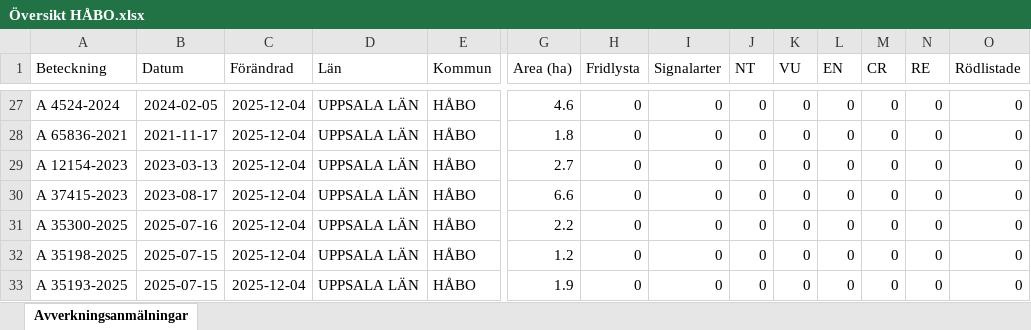
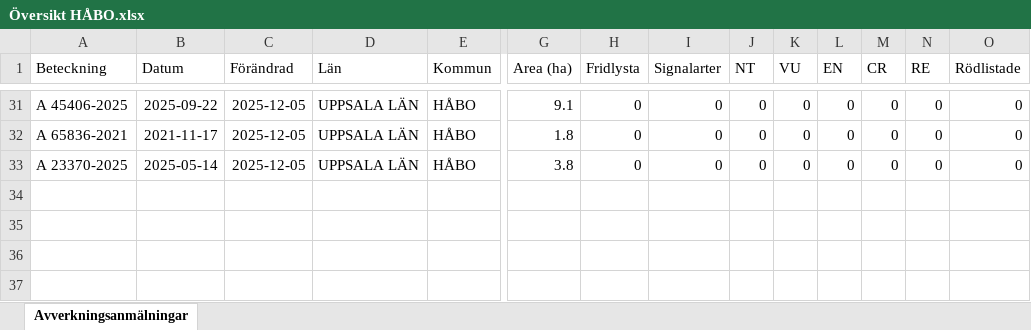
Before and after one commit to klasma/Logging_0305, an Excel workbook: Översikt HÅBO.xlsx, sheet Avverkningsanmälningar, drawn as a sheet; only a part is shown, gaps mark what is left out; values as stored, in another font and other column widths than the file's, no borders; removed rows and columns are numbered as before the commit, all else as after; rows hold the shown columns only; the diff covers the shown part only; the diff names each change by its address in the sheet, - before the commit and + after, or states it on an @@ line.

```diff
--- a/Översikt HÅBO.xlsx (sheet Avverkningsanmälningar)
+++ b/Översikt HÅBO.xlsx (sheet Avverkningsanmälningar)
-A31 (Beteckning): A 4524-2024
+A31 (Beteckning): A 45406-2025
-B31 (Datum): 2024-02-05
+B31 (Datum): 2025-09-22
-C31:C32 (Förändrad): 2025-12-04
+C31:C32 (Förändrad): 2025-12-05
-G31 (Area (ha)): 4.6
+G31 (Area (ha)): 9.1
-row 29: A 12154-2023 | 2023-03-13 | 2025-12-04 | UPPSALA LÄN | HÅBO | 2.7 | 0 | 0 | 0 | 0 | 0 | 0 | 0 | 0
-row 30: A 37415-2023 | 2023-08-17 | 2025-12-04 | UPPSALA LÄN | HÅBO | 6.6 | 0 | 0 | 0 | 0 | 0 | 0 | 0 | 0
-row 31: A 35300-2025 | 2025-07-16 | 2025-12-04 | UPPSALA LÄN | HÅBO | 2.2 | 0 | 0 | 0 | 0 | 0 | 0 | 0 | 0
-row 32: A 35198-2025 | 2025-07-15 | 2025-12-04 | UPPSALA LÄN | HÅBO | 1.2 | 0 | 0 | 0 | 0 | 0 | 0 | 0 | 0
-A33 (Beteckning): A 35193-2025
+A33 (Beteckning): A 23370-2025
-B33 (Datum): 2025-07-15
+B33 (Datum): 2025-05-14
-C33 (Förändrad): 2025-12-04
+C33 (Förändrad): 2025-12-05
-G33 (Area (ha)): 1.9
+G33 (Area (ha)): 3.8
```
Also changed, not shown: 8 added rows, 4 removed rows and 69 edited cells elsewhere in this sheet, artfynd/A 16618-2024 artfynd.xlsx, artfynd/A 22010-2025 artfynd.xlsx, 56 other files.
